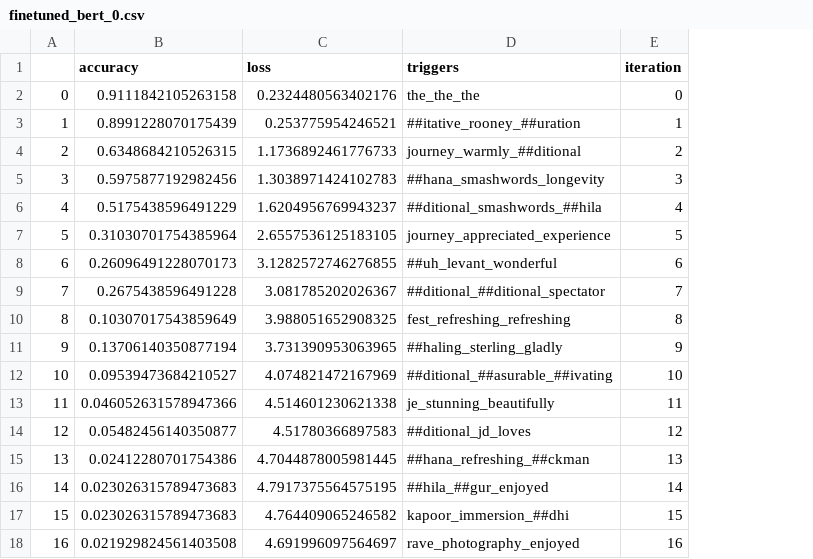
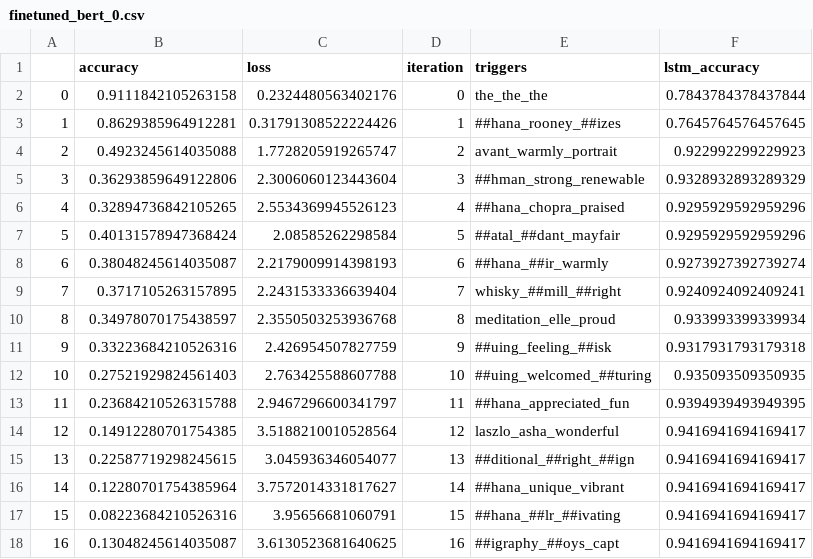
Before and after one commit to XinzheL/adv_attack, a CSV file: result_data/finetuned_bert_0.csv, drawn as a sheet; removed rows and columns are numbered as before the commit, all else as after; the diff names each change by its address in the sheet, - before the commit and + after, or states it on an @@ line.

```diff
--- a/result_data/finetuned_bert_0.csv
+++ b/result_data/finetuned_bert_0.csv
-column D (triggers), rows 2-18: the_the_the | ##itative_rooney_##uration | journey_warmly_##ditional | ##hana_smashwords_longevity | ##ditional_smashwords_##hila | journey_appreciated_experience | ##uh_levant_wonderful | ##ditional_##ditional_spectator | fest_refreshing_refreshing | ##haling_sterling_gladly | ##ditional_##asurable_##ivating | je_stunning_beautifully | ##ditional_jd_loves | ##hana_refreshing_##ckman | ##hila_##gur_enjoyed | kapoor_immersion_##dhi | rave_photography_enjoyed
+column E (triggers), rows 2-18: the_the_the | ##hana_rooney_##izes | avant_warmly_portrait | ##hman_strong_renewable | ##hana_chopra_praised | ##atal_##dant_mayfair | ##hana_##ir_warmly | whisky_##mill_##right | meditation_elle_proud | ##uing_feeling_##isk | ##uing_welcomed_##turing | ##hana_appreciated_fun | laszlo_asha_wonderful | ##ditional_##right_##ign | ##hana_unique_vibrant | ##hana_##lr_##ivating | ##igraphy_##oys_capt
+column F (lstm_accuracy), rows 2-18: 0.7843784378437844 | 0.7645764576457645 | 0.922992299229923 | 0.9328932893289329 | 0.9295929592959296 | 0.9295929592959296 | 0.9273927392739274 | 0.9240924092409241 | 0.933993399339934 | 0.9317931793179318 | 0.935093509350935 | 0.9394939493949395 | 0.9416941694169417 | 0.9416941694169417 | 0.9416941694169417 | 0.9416941694169417 | 0.9416941694169417
-B3 (accuracy): 0.8991228070175439
+B3 (accuracy): 0.8629385964912281
-C3 (loss): 0.253775954246521
+C3 (loss): 0.31791308522224426
-B4 (accuracy): 0.6348684210526315
+B4 (accuracy): 0.4923245614035088
-C4 (loss): 1.1736892461776733
+C4 (loss): 1.7728205919265747
-B5 (accuracy): 0.5975877192982456
+B5 (accuracy): 0.36293859649122806
-C5 (loss): 1.3038971424102783
+C5 (loss): 2.3006060123443604
-B6 (accuracy): 0.5175438596491229
+B6 (accuracy): 0.32894736842105265
-C6 (loss): 1.6204956769943237
+C6 (loss): 2.5534369945526123
-B7 (accuracy): 0.31030701754385964
+B7 (accuracy): 0.40131578947368424
-C7 (loss): 2.6557536125183105
+C7 (loss): 2.08585262298584
-B8 (accuracy): 0.26096491228070173
+B8 (accuracy): 0.38048245614035087
-C8 (loss): 3.1282572746276855
+C8 (loss): 2.2179009914398193
-B9 (accuracy): 0.2675438596491228
+B9 (accuracy): 0.3717105263157895
-C9 (loss): 3.081785202026367
+C9 (loss): 2.2431533336639404
-B10 (accuracy): 0.10307017543859649
+B10 (accuracy): 0.34978070175438597
-C10 (loss): 3.988051652908325
+C10 (loss): 2.3550503253936768
-B11 (accuracy): 0.13706140350877194
+B11 (accuracy): 0.33223684210526316
-C11 (loss): 3.731390953063965
+C11 (loss): 2.426954507827759
-B12 (accuracy): 0.09539473684210527
+B12 (accuracy): 0.27521929824561403
-C12 (loss): 4.074821472167969
+C12 (loss): 2.763425588607788
-B13 (accuracy): 0.046052631578947366
+B13 (accuracy): 0.23684210526315788
-C13 (loss): 4.514601230621338
+C13 (loss): 2.9467296600341797
-B14 (accuracy): 0.05482456140350877
+B14 (accuracy): 0.14912280701754385
-C14 (loss): 4.51780366897583
+C14 (loss): 3.5188210010528564
-B15 (accuracy): 0.02412280701754386
+B15 (accuracy): 0.22587719298245615
-C15 (loss): 4.7044878005981445
+C15 (loss): 3.045936346054077
-B16 (accuracy): 0.023026315789473683
+B16 (accuracy): 0.12280701754385964
-C16 (loss): 4.7917375564575195
+C16 (loss): 3.7572014331817627
-B17 (accuracy): 0.023026315789473683
+B17 (accuracy): 0.08223684210526316
-C17 (loss): 4.764409065246582
+C17 (loss): 3.95656681060791
-B18 (accuracy): 0.021929824561403508
+B18 (accuracy): 0.13048245614035087
-C18 (loss): 4.691996097564697
+C18 (loss): 3.6130523681640625
```
Also changed, not shown: result_data/finetuned_bert_1.csv, result_data/lstm_0.csv, 3 other files.
